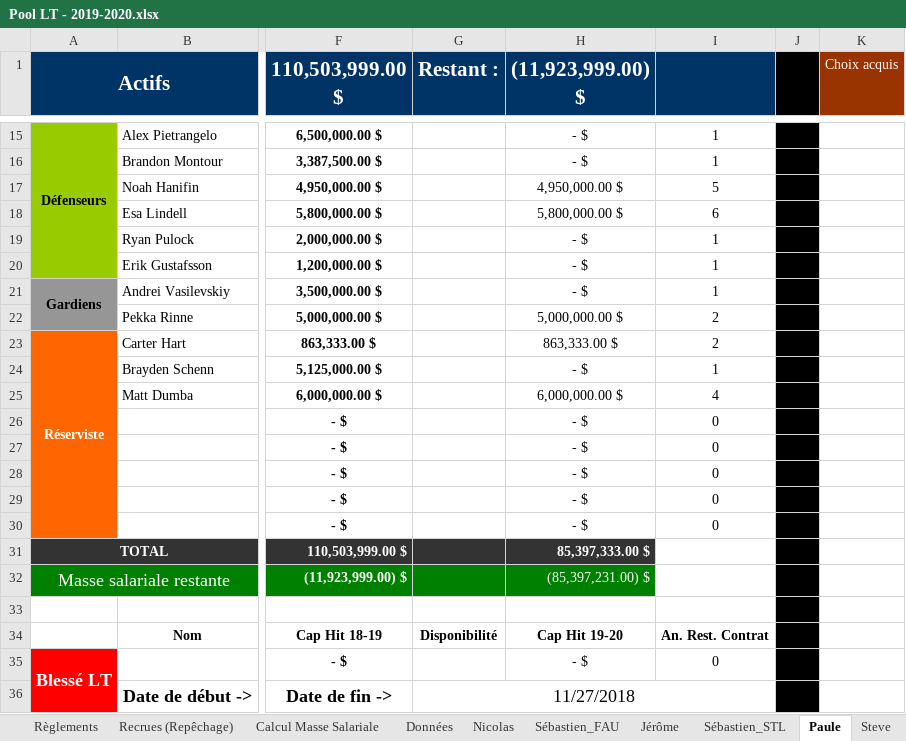
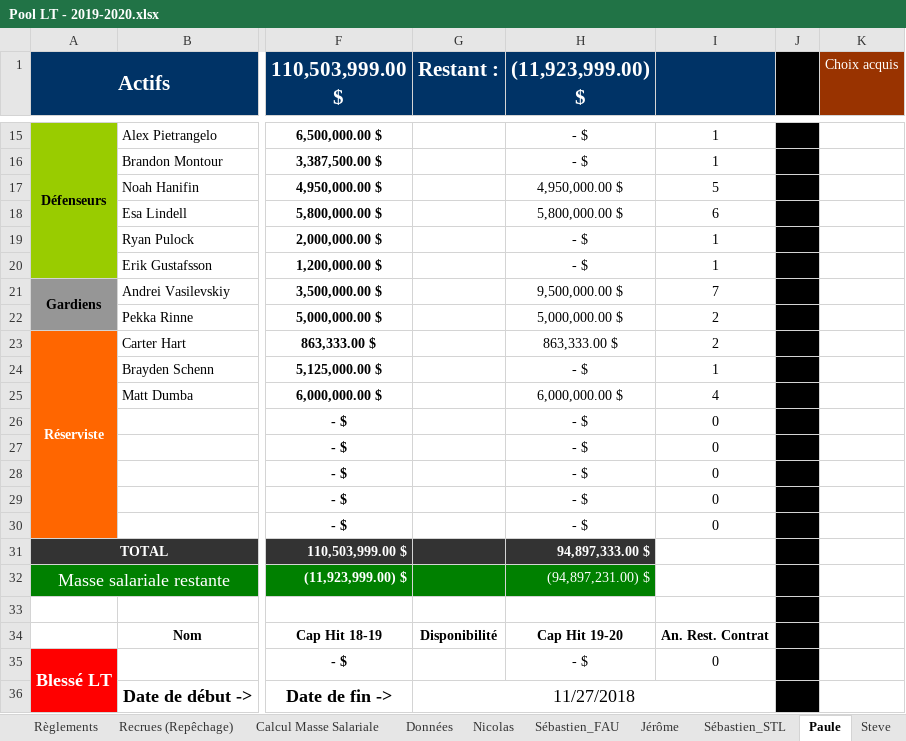
Before and after one commit to boucherdavid/Pool_CB, an Excel workbook: Pool LT - 2019-2020.xlsx, sheet Paule, drawn as a sheet; only a part is shown, gaps mark what is left out; values as stored, in another font and other column widths than the file's, no borders; conditional formats not drawn; the diff names each change by its address in the sheet, - before the commit and + after, or states it on an @@ line.

```diff
--- a/Pool LT - 2019-2020.xlsx (sheet Paule)
+++ b/Pool LT - 2019-2020.xlsx (sheet Paule)
-H21 ((11,923,999.00) $): - $
+H21 ((11,923,999.00) $): 9,500,000.00 $
-I21: 1
+I21: 7
-H31 ((11,923,999.00) $): 85,397,333.00 $
+H31 ((11,923,999.00) $): 94,897,333.00 $
-H32 ((11,923,999.00) $): (85,397,231.00) $
+H32 ((11,923,999.00) $): (94,897,231.00) $
```
Also changed, not shown: sheet Données, sheet David, formulas that keep their value, charts or pictures.
